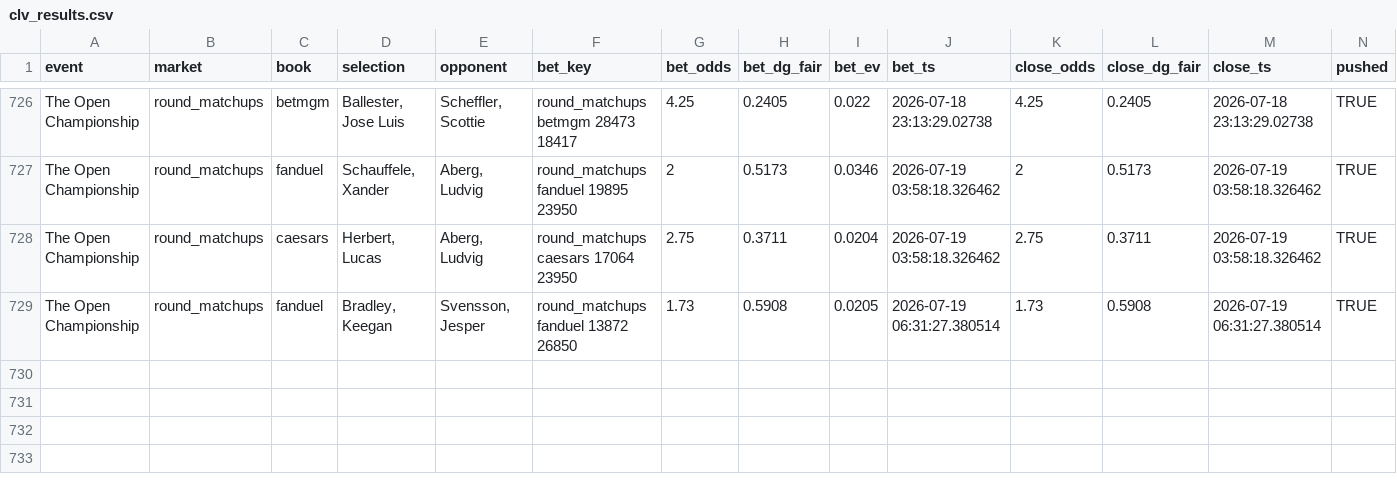
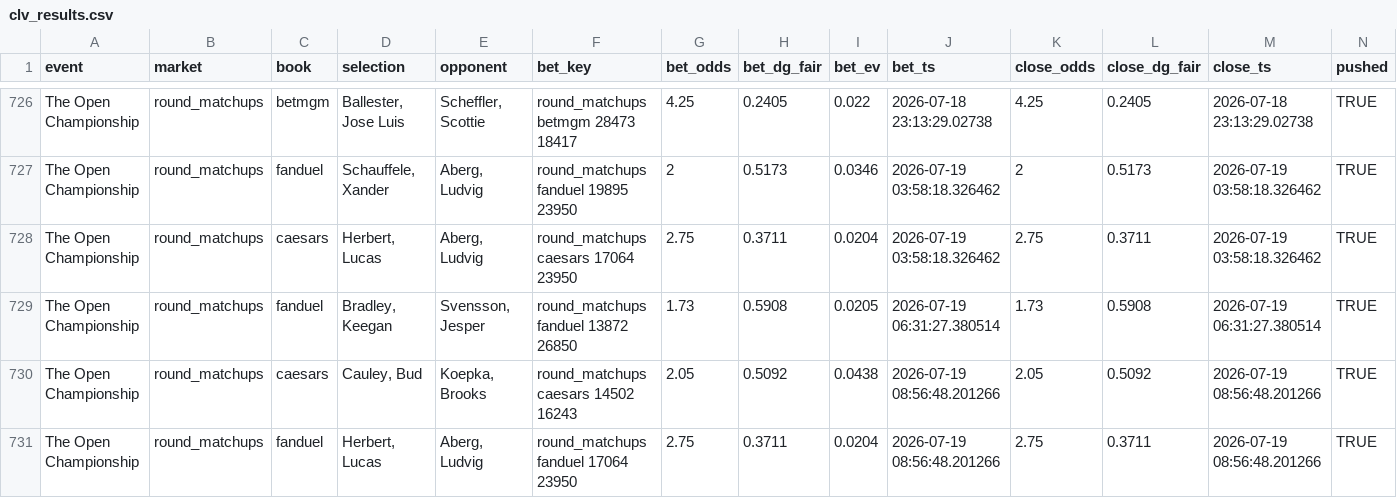
Before and after one commit to lucas-diehl/evbetting, a CSV file: golf_picks/clv_results.csv, drawn as a sheet; only a part is shown, gaps mark what is left out; rows hold the shown columns only; the diff names each change by its address in the sheet, - before the commit and + after, or states it on an @@ line.

```diff
--- a/golf_picks/clv_results.csv
+++ b/golf_picks/clv_results.csv
+row 730: The Open Championship | round_matchups | caesars | Cauley, Bud | Koepka, Brooks | round_matchups caesars 14502 16243 | 2.05 | 0.5092 | 0.0438 | 2026-07-19 08:56:48.201266 | 2.05 | 0.5092 | 2026-07-19 08:56:48.201266 | TRUE
+row 731: The Open Championship | round_matchups | fanduel | Herbert, Lucas | Aberg, Ludvig | round_matchups fanduel 17064 23950 | 2.75 | 0.3711 | 0.0204 | 2026-07-19 08:56:48.201266 | 2.75 | 0.3711 | 2026-07-19 08:56:48.201266 | TRUE
```
Also changed, not shown: golf_picks/alerts_log.csv, 1 other file.
